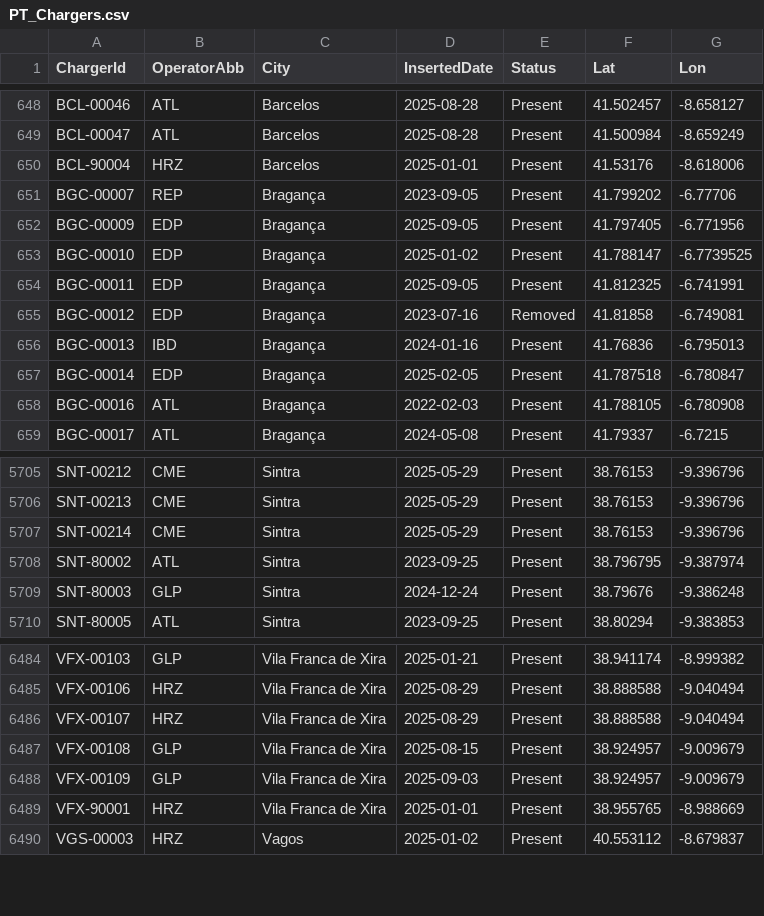
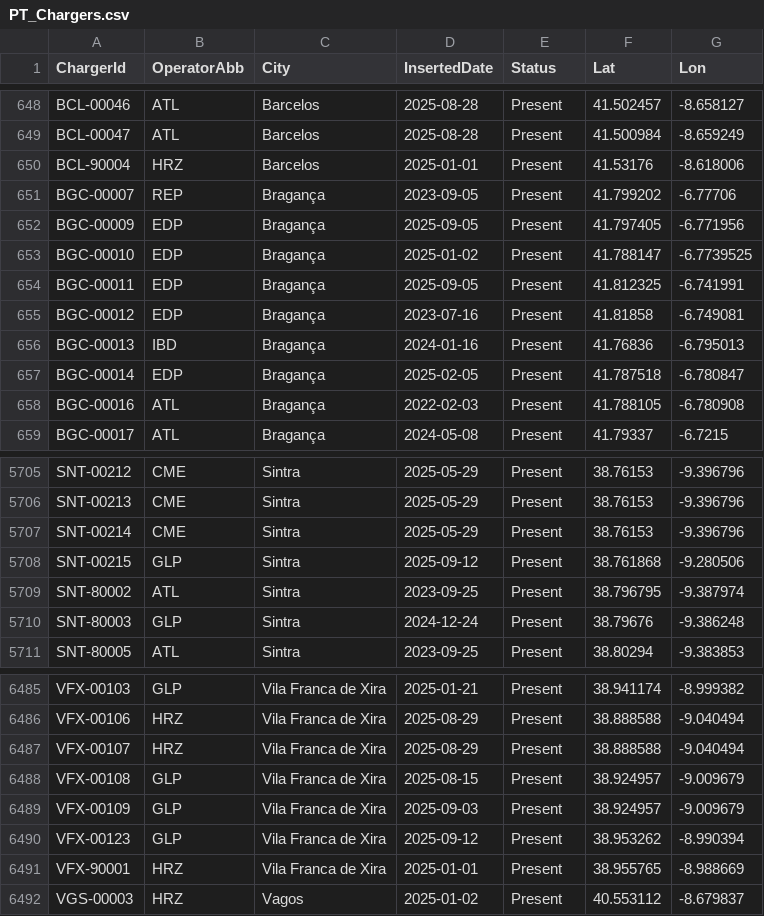
Before and after one commit to pmreis/emobility, a CSV file: data/outputs/PT_Chargers.csv, drawn as a sheet; only a part is shown, gaps mark what is left out.

```diff
--- a/data/outputs/PT_Chargers.csv
+++ b/data/outputs/PT_Chargers.csv
@@ -654,3 +654,3 @@ BGC-00010,EDP,Bragança,2025-01-02,Present,41.788147,-6.7739525
 BGC-00011,EDP,Bragança,2025-09-05,Present,41.812325,-6.741991
-BGC-00012,EDP,Bragança,2023-07-16,Removed,41.81858,-6.749081
+BGC-00012,EDP,Bragança,2023-07-16,Present,41.81858,-6.749081
 BGC-00013,IBD,Bragança,2024-01-16,Present,41.76836,-6.795013
@@ -5707,2 +5707,3 @@ SNT-00213,CME,Sintra,2025-05-29,Present,38.76153,-9.396796
 SNT-00214,CME,Sintra,2025-05-29,Present,38.76153,-9.396796
+SNT-00215,GLP,Sintra,2025-09-12,Present,38.761868,-9.280506
 SNT-80002,ATL,Sintra,2023-09-25,Present,38.796795,-9.387974
@@ -6488,2 +6489,3 @@ VFX-00108,GLP,Vila Franca de Xira,2025-08-15,Present,38.924957,-9.009679
 VFX-00109,GLP,Vila Franca de Xira,2025-09-03,Present,38.924957,-9.009679
+VFX-00123,GLP,Vila Franca de Xira,2025-09-12,Present,38.953262,-8.990394
 VFX-90001,HRZ,Vila Franca de Xira,2025-01-01,Present,38.955765,-8.988669
```
Also changed, not shown: data/outputs/PT_Chargers_Per_District.csv, data/outputs/PT_Chargers_Per_Municipality.csv, 4 other files.
